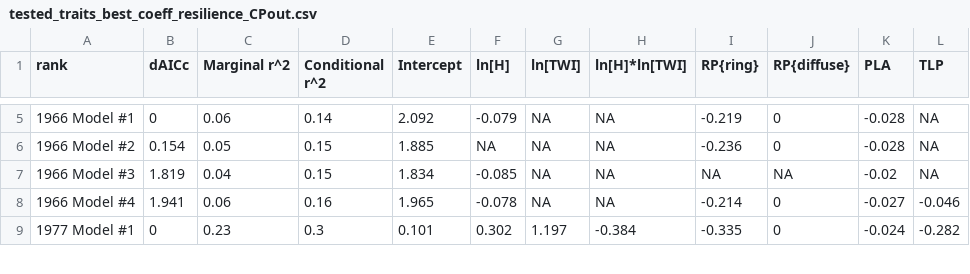
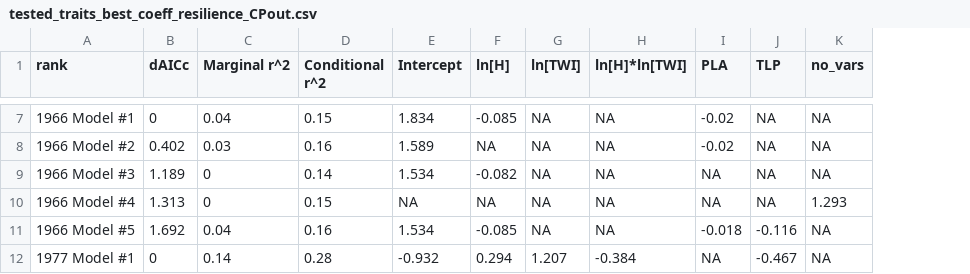
Before and after one commit to SCBI-ForestGEO/McGregor_climate-sensitivity-variation, a CSV file: manuscript/tables_figures/tested_traits_best_coeff_resilience_CPout.csv, drawn as a sheet; only a part is shown, gaps mark what is left out; removed rows and columns are numbered as before the commit, all else as after; the diff covers the shown part only; the diff names each change by its address in the sheet, - before the commit and + after, or states it on an @@ line.

```diff
--- a/manuscript/tables_figures/tested_traits_best_coeff_resilience_CPout.csv
+++ b/manuscript/tables_figures/tested_traits_best_coeff_resilience_CPout.csv
-column I (RP{ring}), rows 5-9: -0.219 | -0.236 | NA | -0.214 | -0.335
-column J (RP{diffuse}), rows 5-9: 0 | 0 | NA | 0 | 0
+column K (no_vars), rows 7-10: NA | NA | NA | 1.293; row 12: NA
-C7 (Marginal r^2): 0.06
+C7 (Marginal r^2): 0.04
-D7 (Conditional r^2): 0.14
+D7 (Conditional r^2): 0.15
-E7 (Intercept): 2.092
+E7 (Intercept): 1.834
-F7 (ln[H]): -0.079
+F7 (ln[H]): -0.085
-I7:I8 (PLA): -0.028
+I7:I8 (PLA): -0.02
-B8 (dAICc): 0.154
+B8 (dAICc): 0.402
-C8 (Marginal r^2): 0.05
+C8 (Marginal r^2): 0.03
-D8 (Conditional r^2): 0.15
+D8 (Conditional r^2): 0.16
-E8 (Intercept): 1.885
+E8 (Intercept): 1.589
-B9 (dAICc): 1.819
+B9 (dAICc): 1.189
-C9 (Marginal r^2): 0.04
+C9 (Marginal r^2): 0
-D9 (Conditional r^2): 0.15
+D9 (Conditional r^2): 0.14
-E9 (Intercept): 1.834
+E9 (Intercept): 1.534
-F9 (ln[H]): -0.085
+F9 (ln[H]): -0.082
-I9 (PLA): -0.02
+I9 (PLA): NA
-B10 (dAICc): 1.941
+B10 (dAICc): 1.313
-C10 (Marginal r^2): 0.06
+C10 (Marginal r^2): 0
-D10 (Conditional r^2): 0.16
+D10 (Conditional r^2): 0.15
-E10 (Intercept): 1.965
+E10 (Intercept): NA
-F10 (ln[H]): -0.078
+F10 (ln[H]): NA
-I10 (PLA): -0.027
+I10 (PLA): NA
-J10 (TLP): -0.046
+J10 (TLP): NA
+row 11: 1966 Model #5 | 1.692 | 0.04 | 0.16 | 1.534 | -0.085 | NA | NA | -0.018 | -0.116 | NA
-C12 (Marginal r^2): 0.23
+C12 (Marginal r^2): 0.14
-D12 (Conditional r^2): 0.3
+D12 (Conditional r^2): 0.28
-E12 (Intercept): 0.101
+E12 (Intercept): -0.932
-F12 (ln[H]): 0.302
+F12 (ln[H]): 0.294
-G12 (ln[TWI]): 1.197
+G12 (ln[TWI]): 1.207
-I12 (PLA): -0.024
+I12 (PLA): NA
-J12 (TLP): -0.282
+J12 (TLP): -0.467
```
Also changed, not shown: 3 added rows and 103 edited cells elsewhere in this file, manuscript/tables_figures/tested_traits_best_coeff_recovery_CPout.csv, manuscript/tables_figures/tested_traits_best_recovery_CPout.csv, 3 other files.
